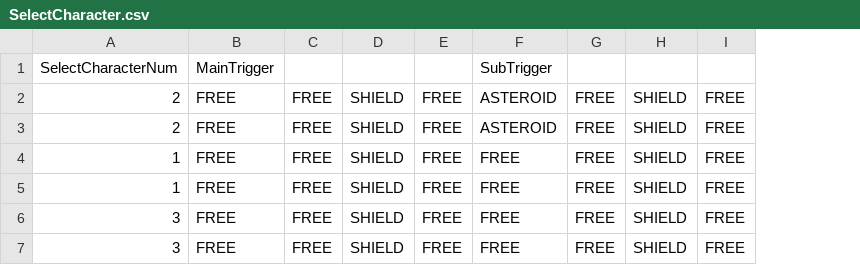
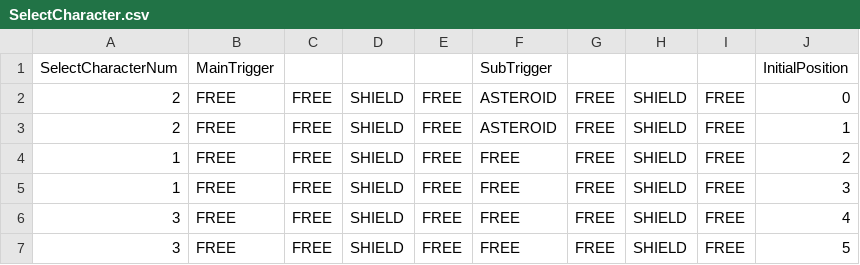
Before and after one commit to ootomoryuusei/worldtriggerDxlib, a CSV file: Assets/Character/SelectCharacter.csv, drawn as a sheet; the diff names each change by its address in the sheet, - before the commit and + after, or states it on an @@ line.

```diff
--- a/Assets/Character/SelectCharacter.csv
+++ b/Assets/Character/SelectCharacter.csv
+column J, rows 1-7: InitialPosition | 0 | 1 | 2 | 3 | 4 | 5
```
Also changed, not shown: Assets/Character/CharacterStatus.csv, Assets/Weapon/DefaultWeaponStatus.csv, 32 other files.
